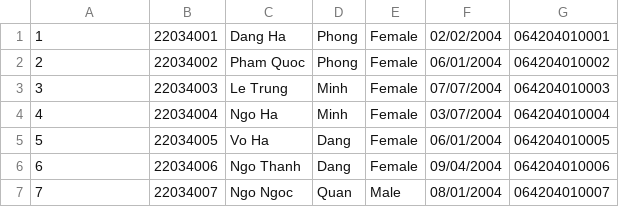
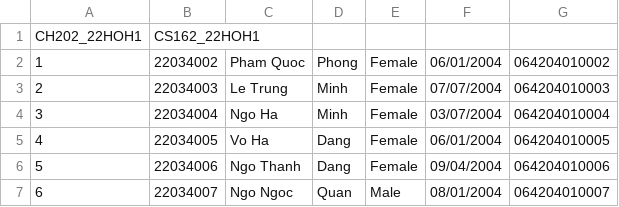
Before and after one commit to Nghia260104/StudentManager, a CSV file: Data/Classes/22HOH1.csv, drawn as a sheet; only a part is shown; removed rows and columns are numbered as before the commit, all else as after; the diff names each change by its address in the sheet, - before the commit and + after, or states it on an @@ line.

```diff
--- a/Data/Classes/22HOH1.csv
+++ b/Data/Classes/22HOH1.csv
-row 1: 1 | 22034001 | Dang Ha | Phong | Female | 02/02/2004 | 064204010001
+row 1: CH202_22HOH1 | CS162_22HOH1
@@ column A renumbered from row 2 down @@
```
Also changed, not shown: Data/Classes/22HOH11.csv, Data/Classes/22HOH12.csv, 40 other files.
